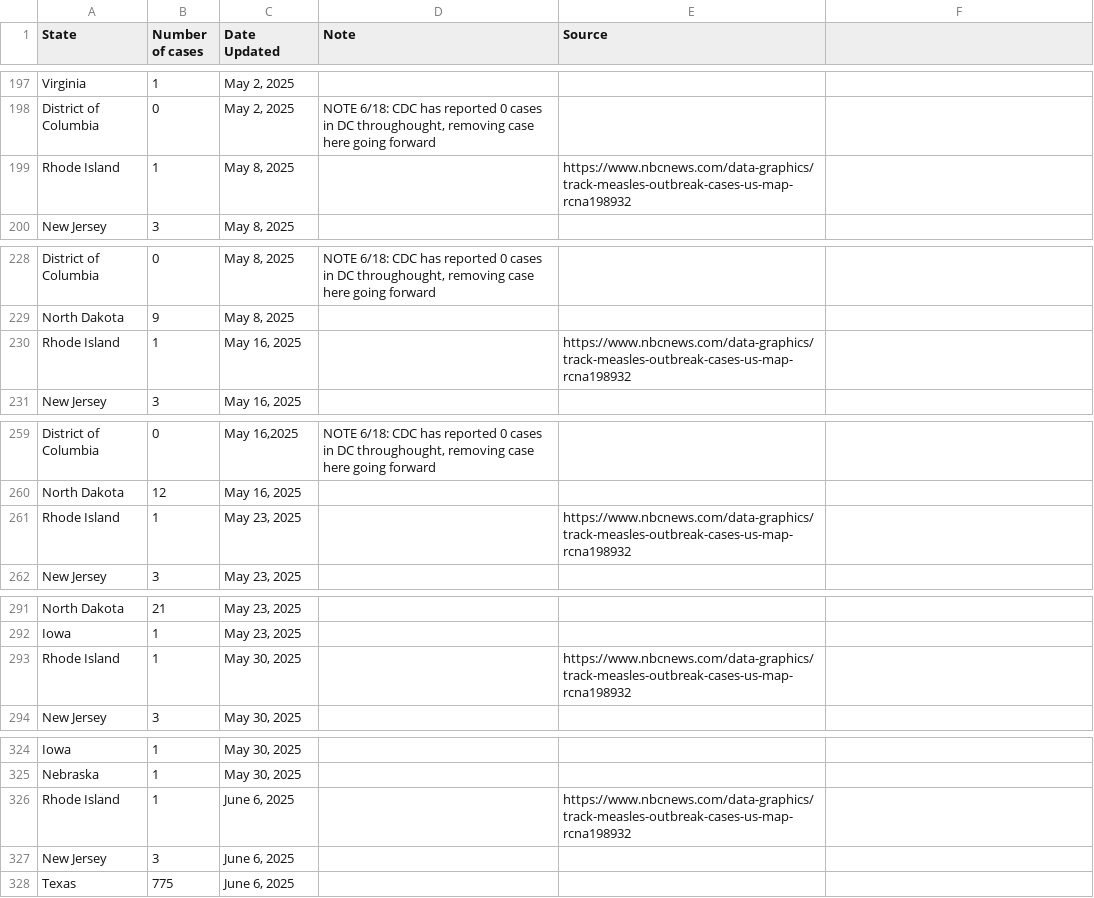
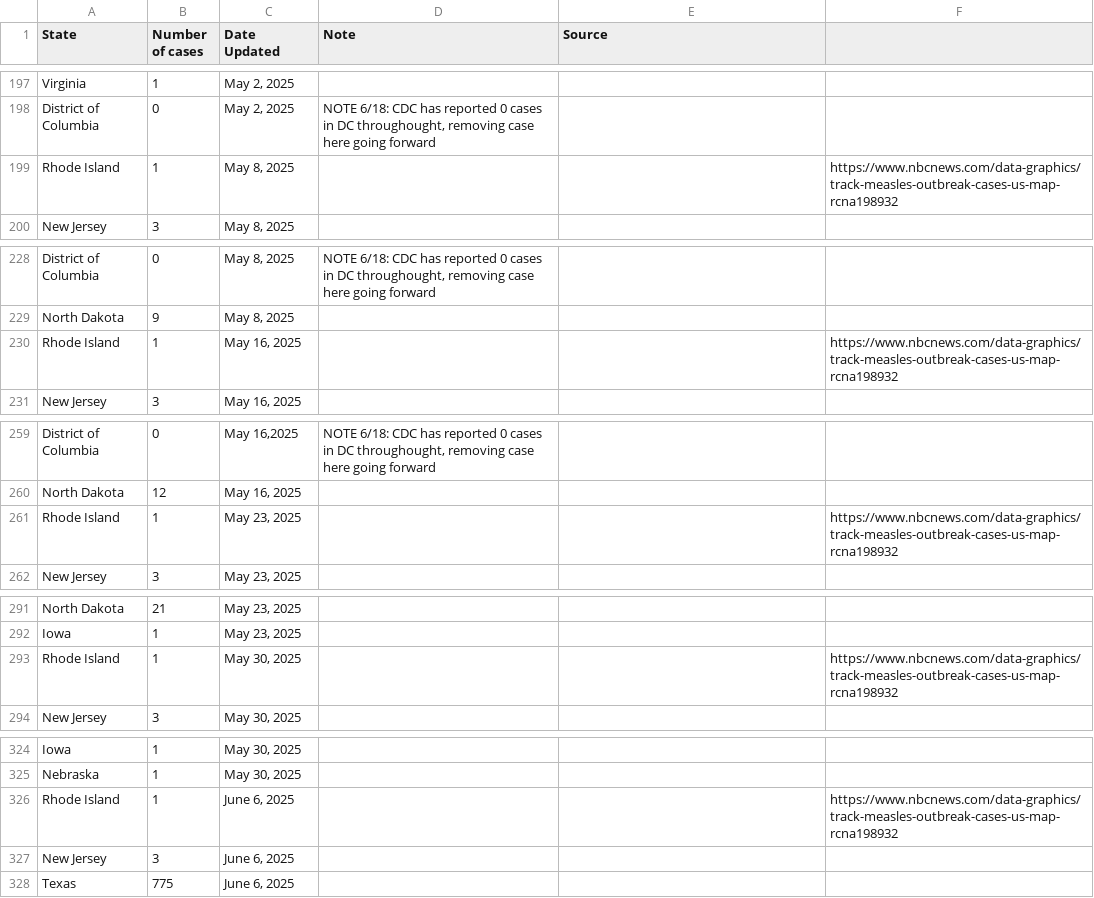
Before and after one commit to ehulland/measles_TX, a CSV file: Data/Measles 2025_Manual extraction_US states.csv, drawn as a sheet; only a part is shown, gaps mark what is left out; the diff covers the shown part only.

Commit message:
Update Measles 2025_Manual extraction_US states.csv

```diff
--- a/Data/Measles 2025_Manual extraction_US states.csv
+++ b/Data/Measles 2025_Manual extraction_US states.csv
@@ -198,2 +198,2 @@ Virginia,1,"May 2, 2025",,
 District of Columbia,0,"May 2, 2025","NOTE 6/18: CDC has reported 0 cases in DC throughought, removing case here going forward",,
-Rhode Island,1,"May 8, 2025",,"https://www.nbcnews.com/data-graphics/track-measles-outbreak-cases-us-map-rcna198932"
+Rhode Island,1,"May 8, 2025",,,"https://www.nbcnews.com/data-graphics/track-measles-outbreak-cases-us-map-rcna198932"
@@ -230 +230 @@ North Dakota,9,"May 8, 2025",,
-Rhode Island,1,"May 16, 2025",,"https://www.nbcnews.com/data-graphics/track-measles-outbreak-cases-us-map-rcna198932"
+Rhode Island,1,"May 16, 2025",,,"https://www.nbcnews.com/data-graphics/track-measles-outbreak-cases-us-map-rcna198932"
@@ -261 +261 @@ North Dakota,12,"May 16, 2025",,
-Rhode Island,1,"May 23, 2025",,"https://www.nbcnews.com/data-graphics/track-measles-outbreak-cases-us-map-rcna198932"
+Rhode Island,1,"May 23, 2025",,,"https://www.nbcnews.com/data-graphics/track-measles-outbreak-cases-us-map-rcna198932"
@@ -293 +293 @@ Iowa,1,"May 23, 2025",,
-Rhode Island,1,"May 30, 2025",,"https://www.nbcnews.com/data-graphics/track-measles-outbreak-cases-us-map-rcna198932"
+Rhode Island,1,"May 30, 2025",,,"https://www.nbcnews.com/data-graphics/track-measles-outbreak-cases-us-map-rcna198932"
@@ -326 +326 @@ Nebraska,1,"May 30, 2025",,
-Rhode Island,1,"June 6, 2025",,"https://www.nbcnews.com/data-graphics/track-measles-outbreak-cases-us-map-rcna198932"
+Rhode Island,1,"June 6, 2025",,,"https://www.nbcnews.com/data-graphics/track-measles-outbreak-cases-us-map-rcna198932"
```
Also changed, not shown: 58 edited cells elsewhere in this file.
